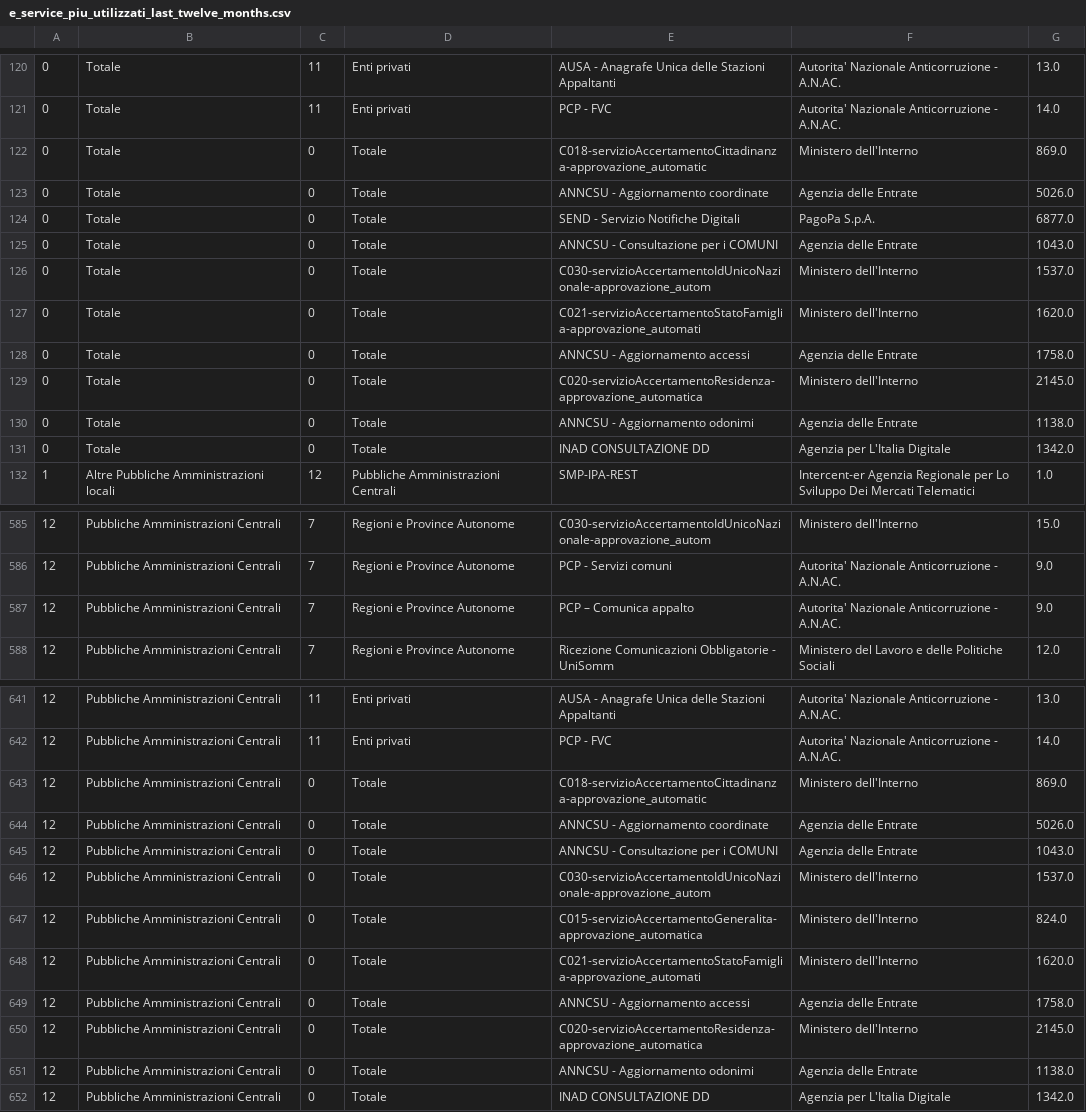
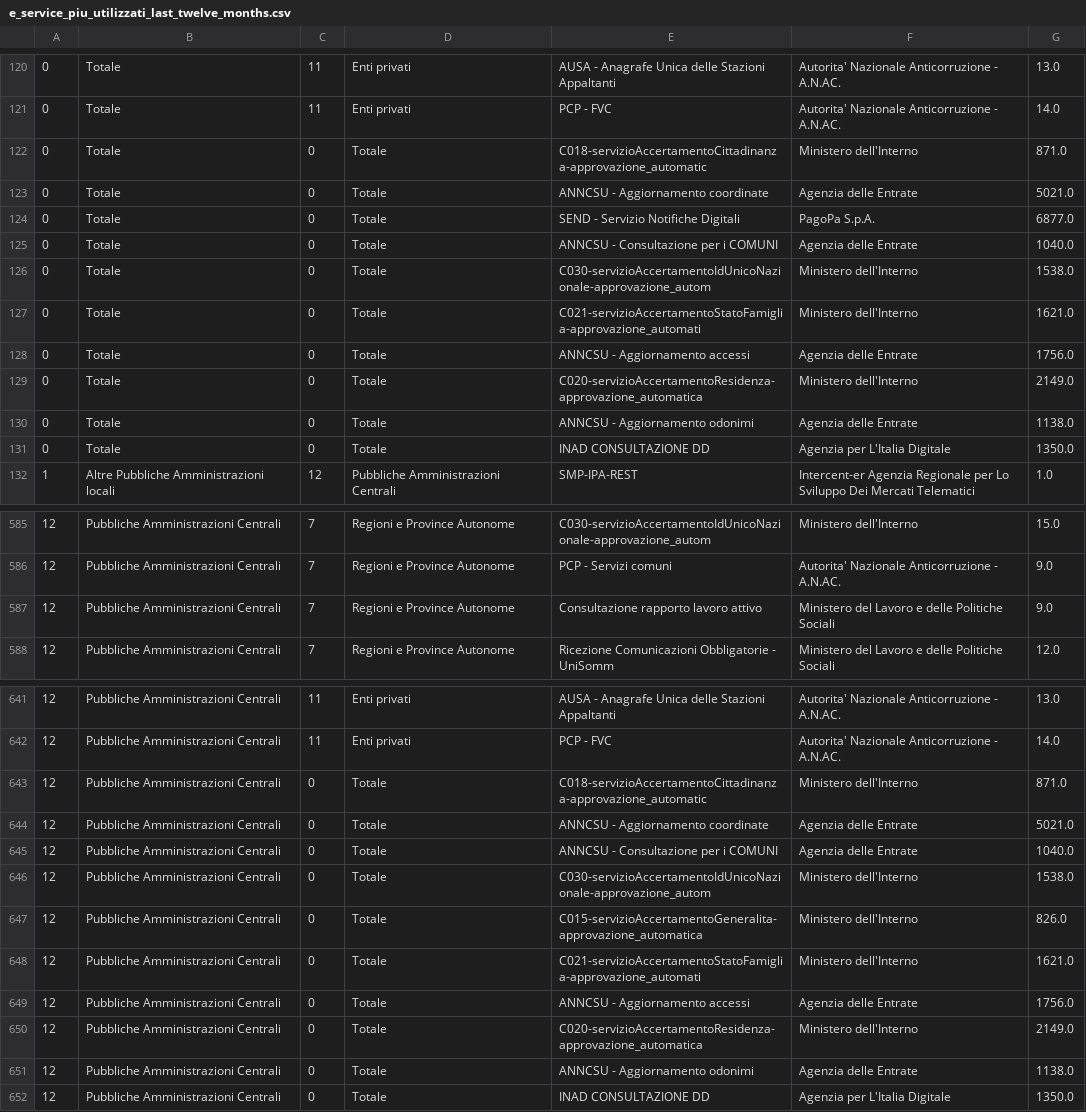
Before and after one commit to italia/pdnd-opendata, a CSV file: data/e_service_piu_utilizzati_last_twelve_months.csv, drawn as a sheet; only a part is shown, gaps mark what is left out; the diff covers the shown part only; the diff names each change by its address in the sheet, - before the commit and + after, or states it on an @@ line.

```diff
--- a/data/e_service_piu_utilizzati_last_twelve_months.csv
+++ b/data/e_service_piu_utilizzati_last_twelve_months.csv
-G122: 869.0
+G122: 871.0
-G123: 5026.0
+G123: 5021.0
-G125: 1043.0
+G125: 1040.0
-G126: 1537.0
+G126: 1538.0
-G127: 1620.0
+G127: 1621.0
-G128: 1758.0
+G128: 1756.0
-G129: 2145.0
+G129: 2149.0
-G131: 1342.0
+G131: 1350.0
-E587: PCP – Comunica appalto
+E587: Consultazione rapporto lavoro attivo
-F587: Autorita' Nazionale Anticorruzione - A.N.AC.
+F587: Ministero del Lavoro e delle Politiche Sociali
-G643: 869.0
+G643: 871.0
-G644: 5026.0
+G644: 5021.0
-G645: 1043.0
+G645: 1040.0
-G646: 1537.0
+G646: 1538.0
-G647: 824.0
+G647: 826.0
-G648: 1620.0
+G648: 1621.0
-G649: 1758.0
+G649: 1756.0
-G650: 2145.0
+G650: 2149.0
-G652: 1342.0
+G652: 1350.0
```
Also changed, not shown: 4 added rows, 4 removed rows and 33 edited cells elsewhere in this file.
